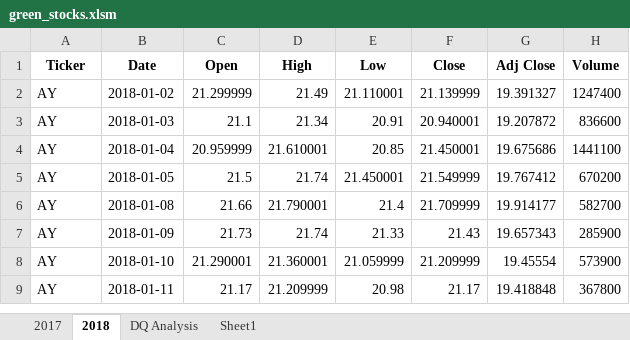
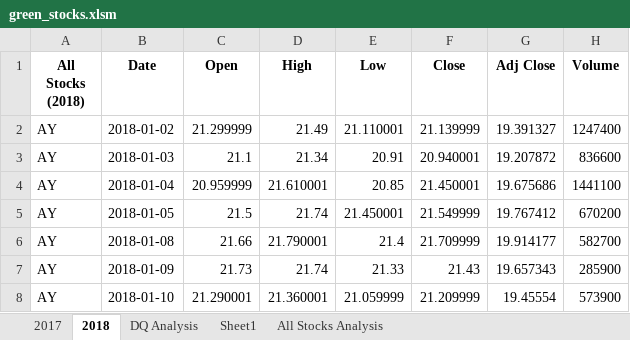
Before and after one commit to Danaburtono/stock-analysis, an Excel workbook: green_stocks.xlsm, sheet 2018, drawn as a sheet; only a part is shown; the shorter side is filled out with more unchanged rows; values as stored, in another font and other column widths than the file's, no borders; the diff names each change by its address in the sheet, - before the commit and + after, or states it on an @@ line.

Commit message:
green_stocks

```diff
--- a/green_stocks.xlsm (sheet 2018)
+++ b/green_stocks.xlsm (sheet 2018)
+sheet tab: All Stocks Analysis
-A1: Ticker
+A1: All Stocks (2018)
```
Also changed, not shown: charts or pictures.
